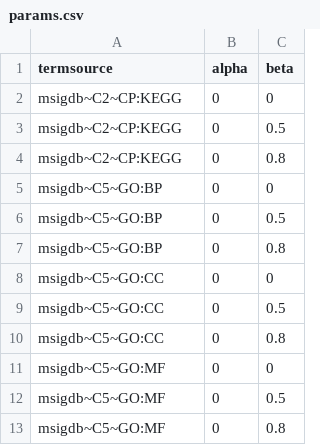
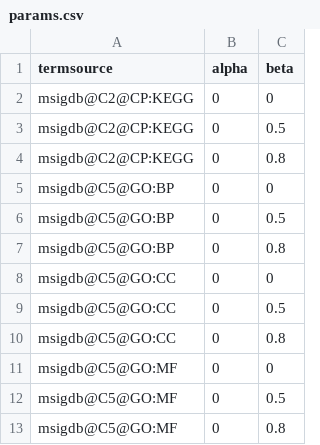
Before and after one commit to cbg-ethz/pareg, a CSV file: inst/scripts/resources/multi_config_workflow/config_real_datasets/params.csv, drawn as a sheet.

```diff
--- a/inst/scripts/resources/multi_config_workflow/config_real_datasets/params.csv
+++ b/inst/scripts/resources/multi_config_workflow/config_real_datasets/params.csv
@@ -1,13 +1,13 @@
 termsource,alpha,beta
-msigdb~C2~CP:KEGG,0,0
-msigdb~C2~CP:KEGG,0,0.5
-msigdb~C2~CP:KEGG,0,0.8
-msigdb~C5~GO:BP,0,0
-msigdb~C5~GO:BP,0,0.5
-msigdb~C5~GO:BP,0,0.8
-msigdb~C5~GO:CC,0,0
-msigdb~C5~GO:CC,0,0.5
-msigdb~C5~GO:CC,0,0.8
-msigdb~C5~GO:MF,0,0
-msigdb~C5~GO:MF,0,0.5
-msigdb~C5~GO:MF,0,0.8
+msigdb@C2@CP:KEGG,0,0
+msigdb@C2@CP:KEGG,0,0.5
+msigdb@C2@CP:KEGG,0,0.8
+msigdb@C5@GO:BP,0,0
+msigdb@C5@GO:BP,0,0.5
+msigdb@C5@GO:BP,0,0.8
+msigdb@C5@GO:CC,0,0
+msigdb@C5@GO:CC,0,0.5
+msigdb@C5@GO:CC,0,0.8
+msigdb@C5@GO:MF,0,0
+msigdb@C5@GO:MF,0,0.5
+msigdb@C5@GO:MF,0,0.8
```
Also changed, not shown: inst/scripts/config/params.csv, 7 other files.
